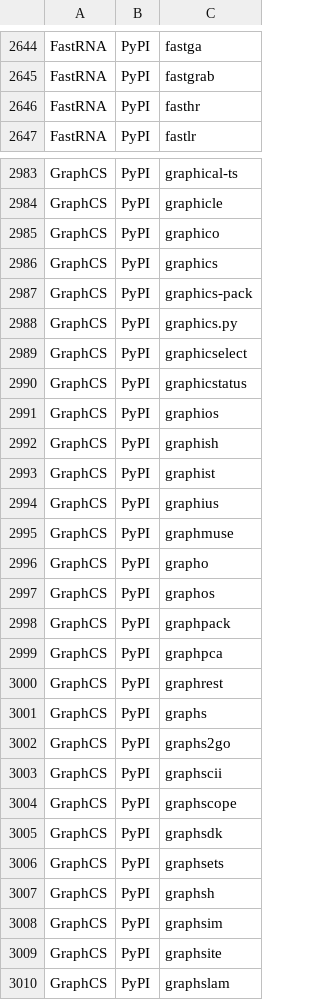
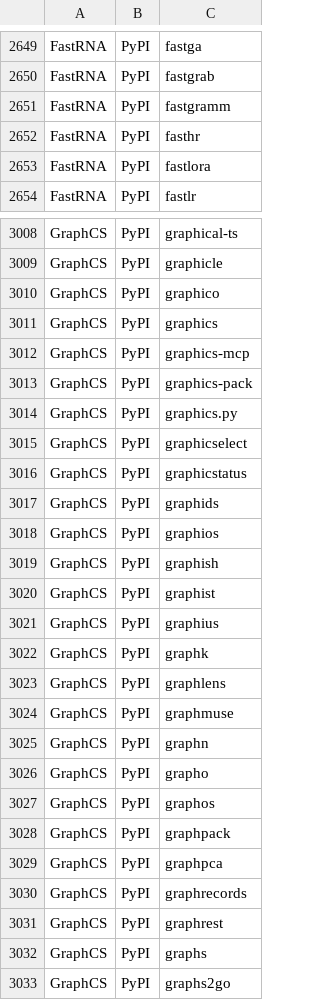
Before and after one commit to scRNA-tools/scRNA-tools, a TSV file: database/ignored.tsv, drawn as a sheet; only a part is shown, gaps mark what is left out; the shorter side is filled out with more unchanged rows; the diff covers the shown part only; the diff names each change by its address in the sheet, - before the commit and + after, or states it on an @@ line.

```diff
--- a/database/ignored.tsv
+++ b/database/ignored.tsv
+row 2651: FastRNA | PyPI | fastgramm
+row 2653: FastRNA | PyPI | fastlora
+row 3012: GraphCS | PyPI | graphics-mcp
+row 3017: GraphCS | PyPI | graphids
+row 3022: GraphCS | PyPI | graphk
+row 3023: GraphCS | PyPI | graphlens
+row 3025: GraphCS | PyPI | graphn
+row 3030: GraphCS | PyPI | graphrecords
```
Also changed, not shown: 48 added rows elsewhere in this file, database/repositories.tsv.
